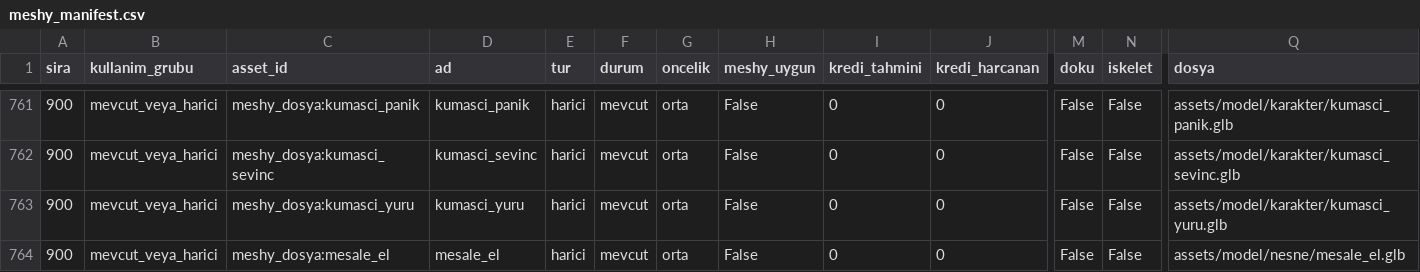
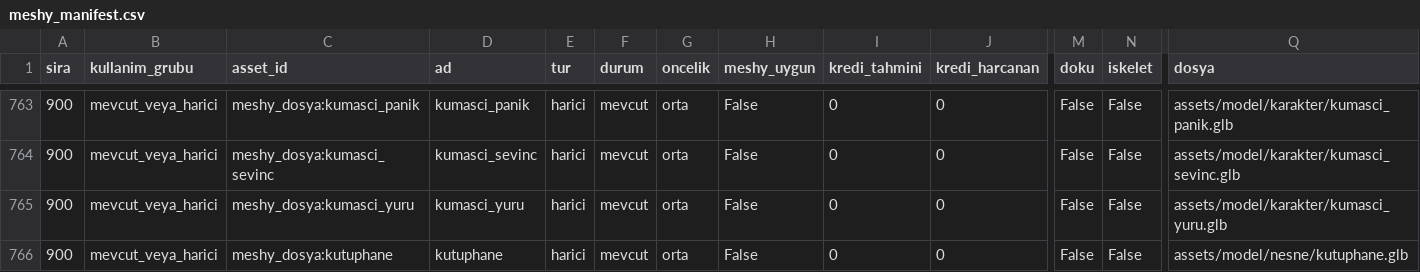
Before and after one commit to berk103458/GameDevoloper, a CSV file: assets/meshy_manifest.csv, drawn as a sheet; only a part is shown, gaps mark what is left out; the shorter side is filled out with more unchanged rows; rows hold the shown columns only; the diff covers the shown part only; the diff names each change by its address in the sheet, - before the commit and + after, or states it on an @@ line.

Commit message:
Meshy 11. parti: muhafiz odasi ve esyalari (muhafiz_odasi, yatak, masa, kasa, rahat_yatak, askilik, kutuphane) uretildi ve baglandi (Antigravity)

```diff
--- a/assets/meshy_manifest.csv
+++ b/assets/meshy_manifest.csv
+row 766: 900 | mevcut_veya_harici | meshy_dosya:kutuphane | kutuphane | harici | mevcut | orta | False | 0 | 0 | False | False | assets/model/nesne/kutuphane.glb
```
Also changed, not shown: 6 added rows and 51 edited cells elsewhere in this file, 13 other files.
